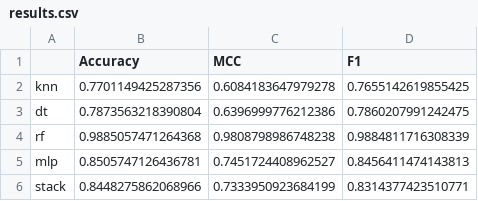
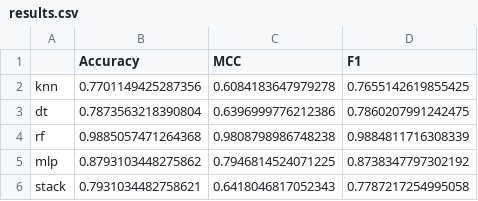
Before and after one commit to jnajera06/PiRates.Stress, a CSV file: results.csv, drawn as a sheet.

```diff
--- a/results.csv
+++ b/results.csv
@@ -4,3 +4,3 @@ dt,0.7873563218390804,0.6396999776212386,0.7860207991242475
 rf,0.9885057471264368,0.9808798986748238,0.9884811716308339
-mlp,0.8505747126436781,0.7451724408962527,0.8456411474143813
-stack,0.8448275862068966,0.7333950923684199,0.8314377423510771
+mlp,0.8793103448275862,0.7946814524071225,0.8738347797302192
+stack,0.7931034482758621,0.6418046817052343,0.7787217254995058
```
Also changed, not shown: 10 other files.
